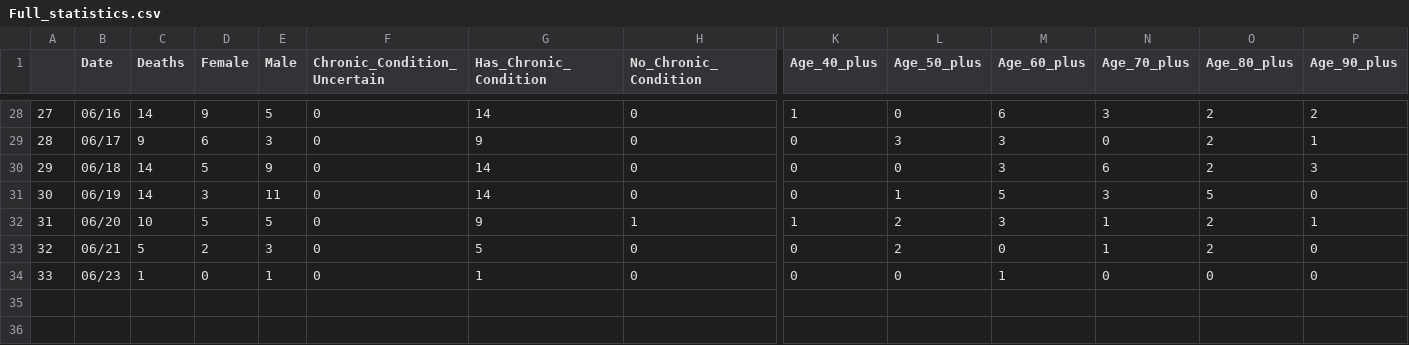
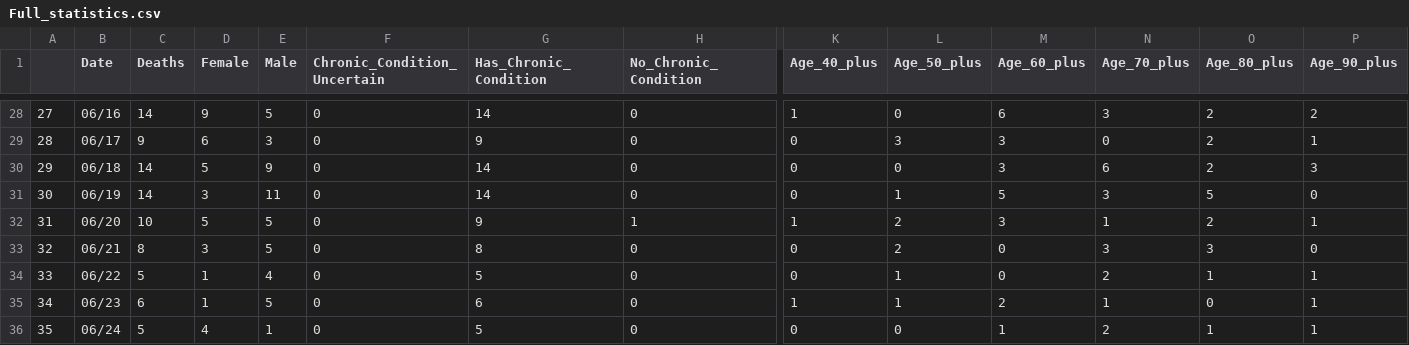
Before and after one commit to greghuang8/Taiwan_Covid_Dash, a CSV file: Full_statistics.csv, drawn as a sheet; only a part is shown, gaps mark what is left out; addresses are those after the commit; rows hold the shown columns only; the diff names each change by its address in the sheet, - before the commit and + after, or states it on an @@ line.

```diff
--- a/Full_statistics.csv
+++ b/Full_statistics.csv
-C33 (Deaths): 5
+C33 (Deaths): 8
-D33 (Female): 2
+D33 (Female): 3
-E33 (Male): 3
+E33 (Male): 5
-G33 (Has_Chronic_Condition): 5
+G33 (Has_Chronic_Condition): 8
-N33 (Age_70_plus): 1
+N33 (Age_70_plus): 3
-O33 (Age_80_plus): 2
+O33 (Age_80_plus): 3
+row 34: 33 | 06/22 | 5 | 1 | 4 | 0 | 5 | 0 | 0 | 1 | 0 | 2 | 1 | 1
@@ column A renumbered in row 35 @@
-C35 (Deaths): 1
+C35 (Deaths): 6
-D35 (Female): 0
+D35 (Female): 1
-E35 (Male): 1
+E35 (Male): 5
-G35 (Has_Chronic_Condition): 1
+G35 (Has_Chronic_Condition): 6
-K35 (Age_40_plus): 0
+K35 (Age_40_plus): 1
-L35 (Age_50_plus): 0
+L35 (Age_50_plus): 1
-M35 (Age_60_plus): 1
+M35 (Age_60_plus): 2
-N35 (Age_70_plus): 0
+N35 (Age_70_plus): 1
-P35 (Age_90_plus): 0
+P35 (Age_90_plus): 1
+row 36: 35 | 06/24 | 5 | 4 | 1 | 0 | 5 | 0 | 0 | 0 | 1 | 2 | 1 | 1
```
Also changed, not shown: Durations.csv, 6 other files.
